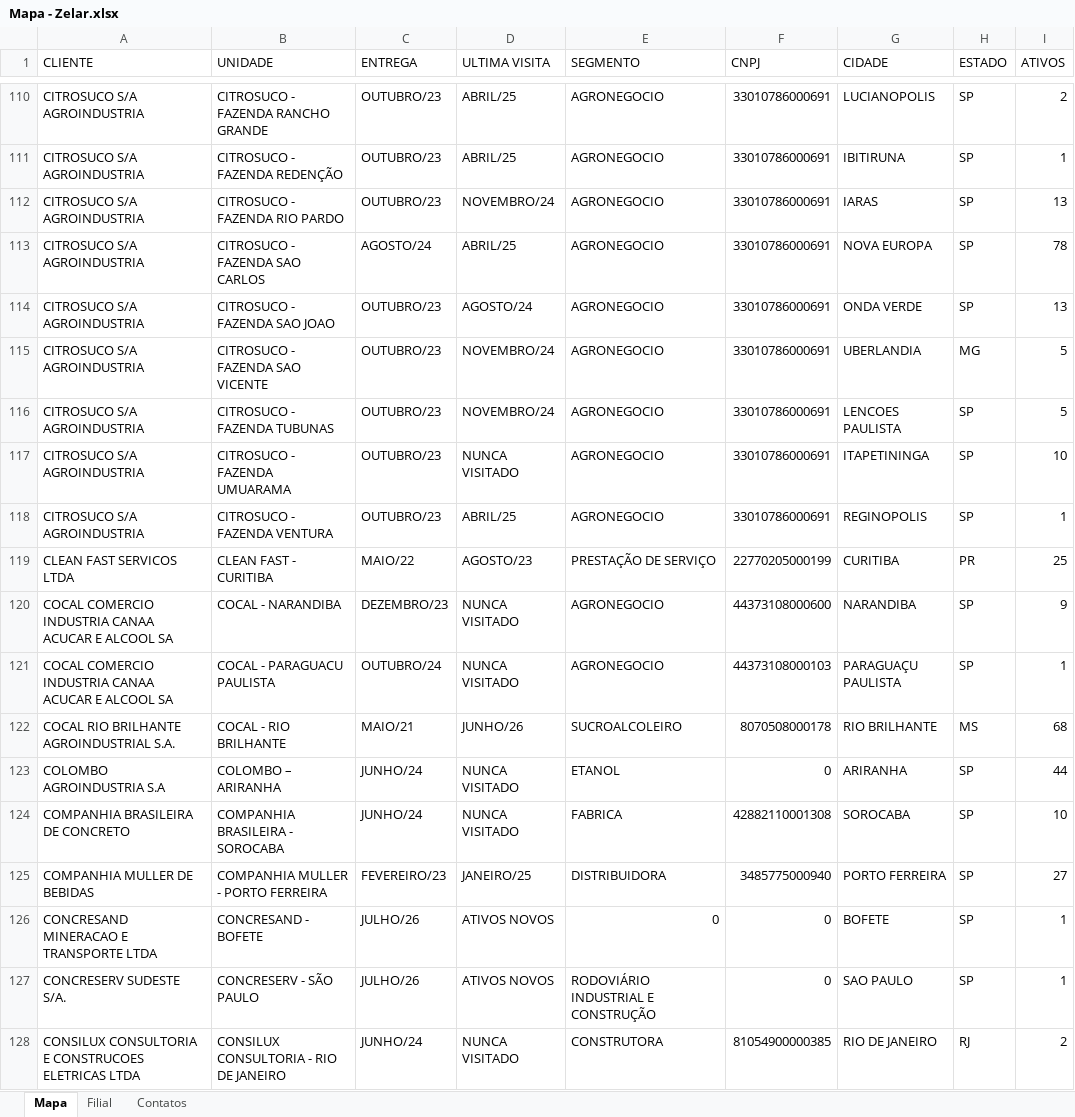
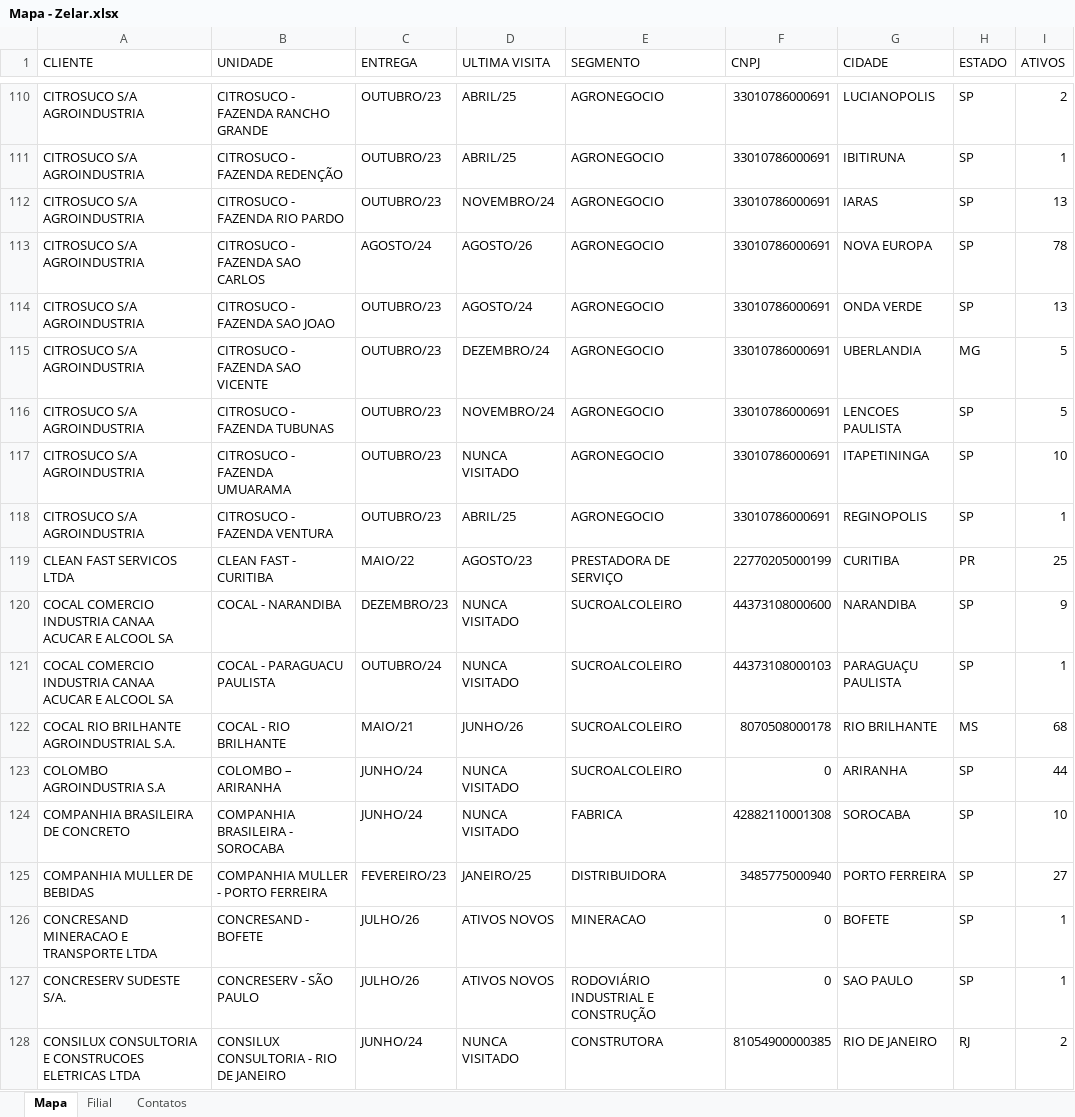
Before and after one commit to zelar02unidas/mapa, an Excel workbook: Mapa - Zelar.xlsx, sheet Mapa, drawn as a sheet; only a part is shown, gaps mark what is left out; values as stored, in another font and other column widths than the file's, no borders; the diff covers the shown part only; the diff names each change by its address in the sheet, - before the commit and + after, or states it on an @@ line.

Commit message:
UPDATE SEGUIMENTO

```diff
--- a/Mapa - Zelar.xlsx (sheet Mapa)
+++ b/Mapa - Zelar.xlsx (sheet Mapa)
-D113 (ULTIMA VISITA): ABRIL/25
+D113 (ULTIMA VISITA): AGOSTO/26
-D115 (ULTIMA VISITA): NOVEMBRO/24
+D115 (ULTIMA VISITA): DEZEMBRO/24
-E119 (SEGMENTO): PRESTAÇÃO DE SERVIÇO
+E119 (SEGMENTO): PRESTADORA DE SERVIÇO
-E120:E121 (SEGMENTO): AGRONEGOCIO
+E120:E121 (SEGMENTO): SUCROALCOLEIRO
-E123 (SEGMENTO): ETANOL
+E123 (SEGMENTO): SUCROALCOLEIRO
-E126 (SEGMENTO): 0
+E126 (SEGMENTO): MINERACAO
```
Also changed, not shown: 2 added rows and 131 edited cells elsewhere in this sheet.
